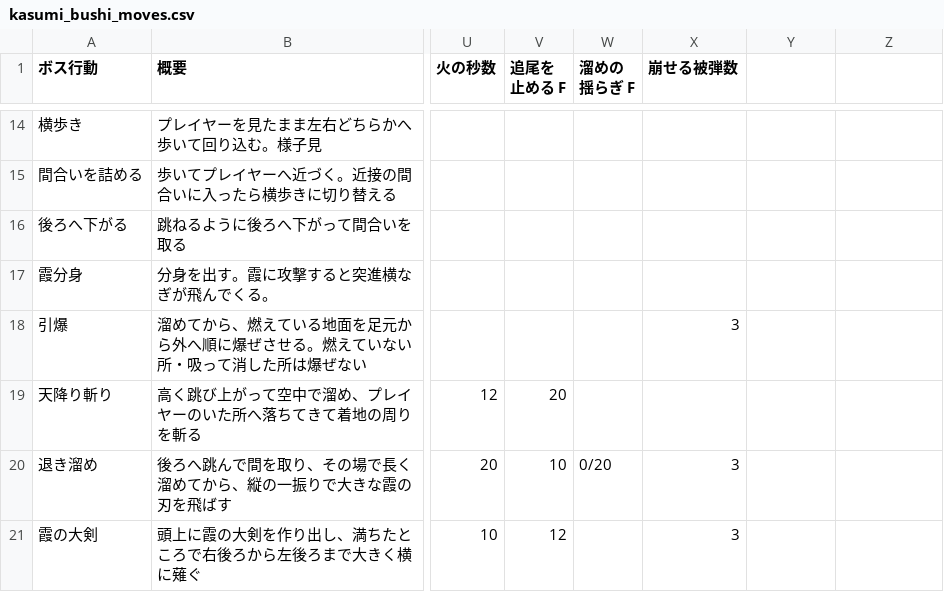
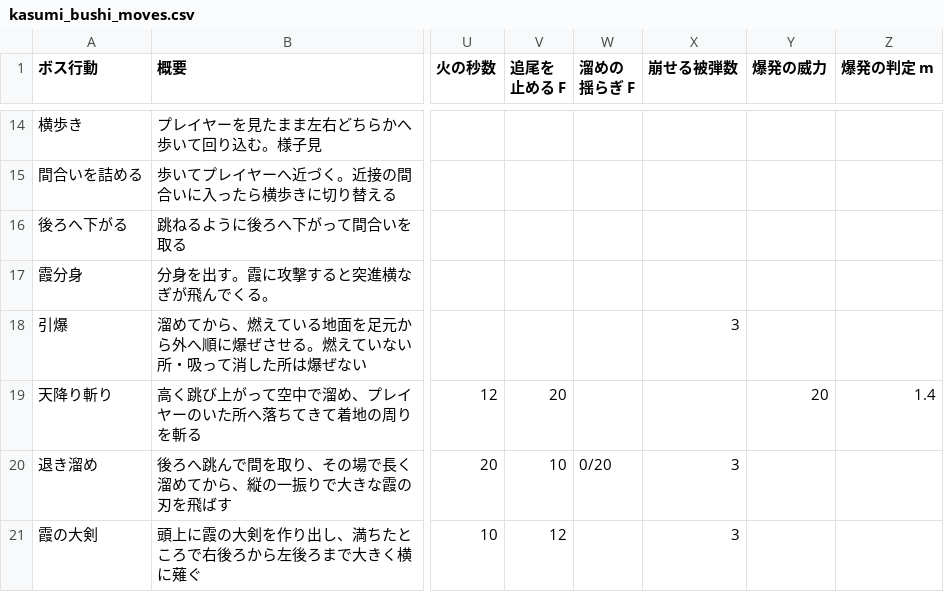
Before and after one commit to hikari39764-cell/TD2_2_Smoke, a CSV file: Data/Boss/kasumi_bushi_moves.csv, drawn as a sheet; only a part is shown, gaps mark what is left out; the diff names each change by its address in the sheet, - before the commit and + after, or states it on an @@ line.

```diff
--- a/Data/Boss/kasumi_bushi_moves.csv
+++ b/Data/Boss/kasumi_bushi_moves.csv
-Y1: (empty)
+Y1: 爆発の威力
-Z1: (empty)
+Z1: 爆発の判定 m
-Y19 (爆発の威力): (empty)
+Y19 (爆発の威力): 20
-Z19 (爆発の判定 m): (empty)
+Z19 (爆発の判定 m): 1.4
```
Also changed, not shown: 30 other files.
